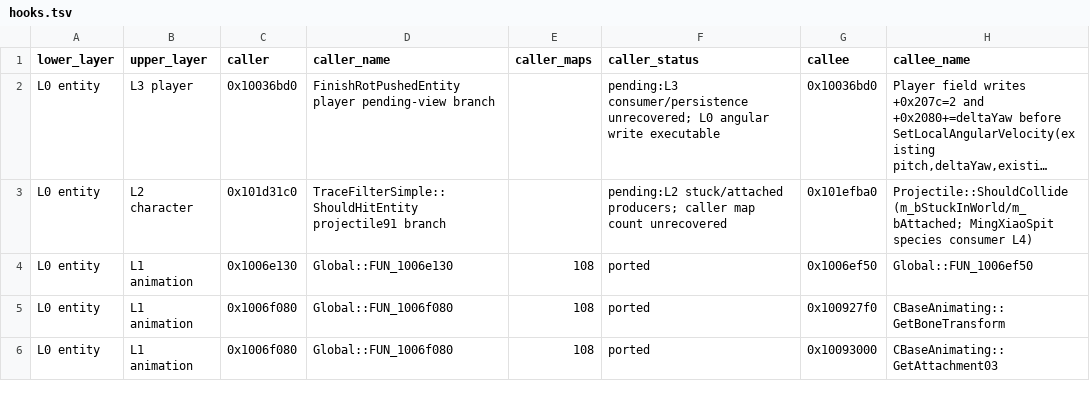
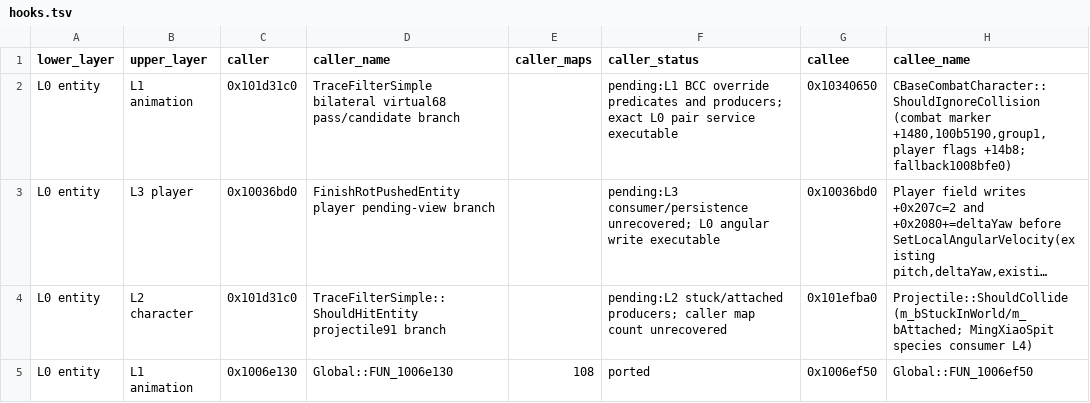
Before and after one commit to jlagedo/elysium-unreal, a TSV file: docs/specs/layers/hooks.tsv, drawn as a sheet; only a part is shown; the shorter side is filled out with more unchanged rows; long unchanged cells end in …; the diff names each change by its address in the sheet, - before the commit and + after, or states it on an @@ line.

Commit message:
Preserve native studio queries, collision pairs and constraint lifecycle

```diff
--- a/docs/specs/layers/hooks.tsv
+++ b/docs/specs/layers/hooks.tsv
+row 2: L0 entity | L1 animation | 0x101d31c0 | TraceFilterSimple bilateral virtual68 pass/candidate branch |  | pending:L1 BCC override predicates and producers; exact L0 pair service executable | 0x10340650 | CBaseCombatCharacter::ShouldIgnoreCollision (combat marker +1480,100b5190,group1,player flags +14b8; fallback1008bfe0)
```
Also changed, not shown: 43 other files.
